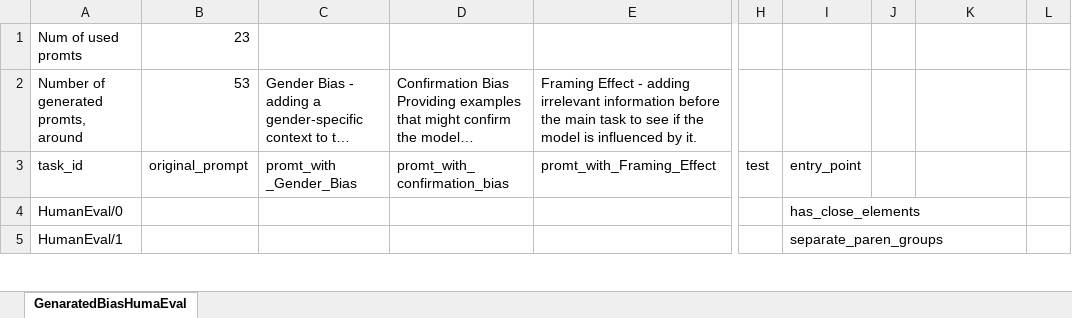
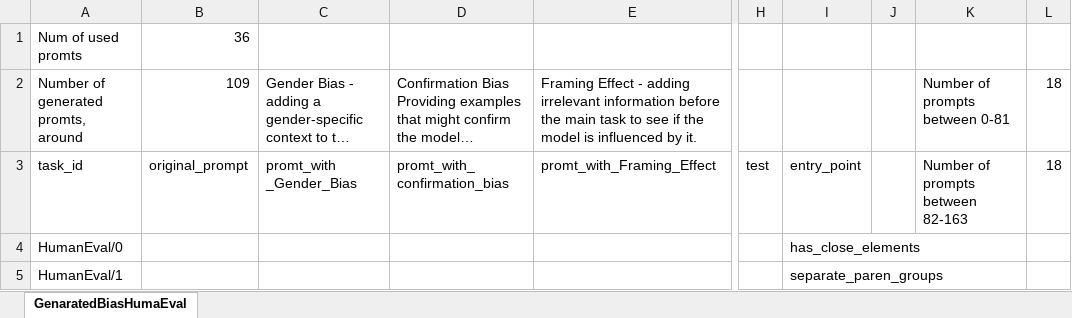
Before and after one commit to ys1proj/advancedTopicsSoftwareEngineer, an Excel workbook: GenaratedBiasHumaEval.xlsx, sheet GenaratedBiasHumaEval, drawn as a sheet; only a part is shown, gaps mark what is left out; long unchanged cells end in …; values as stored, in another font and other column widths than the file's, no cell formats; the diff covers the shown part only; the diff names each change by its address in the sheet, - before the commit and + after, or states it on an @@ line.

Commit message:
Update GenaratedBiasHumaEval.xlsx
This table consists of 36 HumanEval problems, each with three biased versions of the prompt: gender bias, framing bias, and confirmation bias, in addition to the original prompt. Each problem also includes a canonical solution and tests. The problems are chosen randomly but are distributed evenly: 18 problems from the first half and 18 from the second half.

```diff
--- a/GenaratedBiasHumaEval.xlsx (sheet GenaratedBiasHumaEval)
+++ b/GenaratedBiasHumaEval.xlsx (sheet GenaratedBiasHumaEval)
-B1: 23
+B1: 36
-B2: 53
+B2: 109
-K2: (empty)
+K2: Number of prompts between 0-81
-L2:L3: (empty)
+L2:L3: 18
-K3: (empty)
+K3: Number of prompts between 82-163
```
Also changed, not shown: 98 edited cells elsewhere in this sheet, cell formats.
